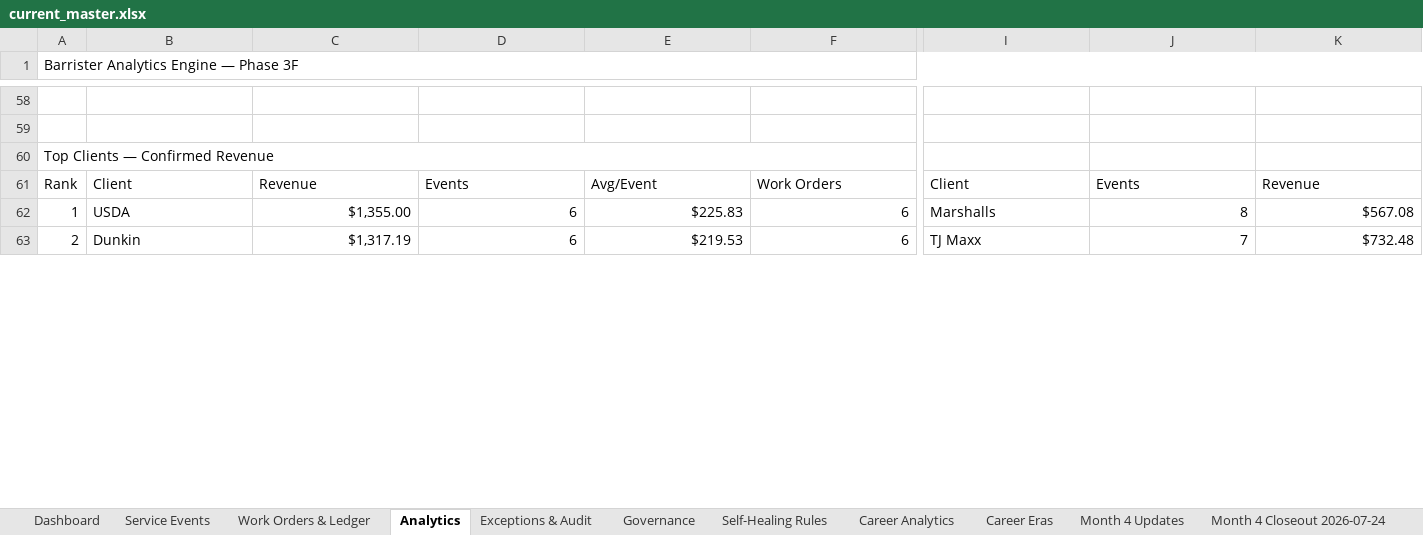
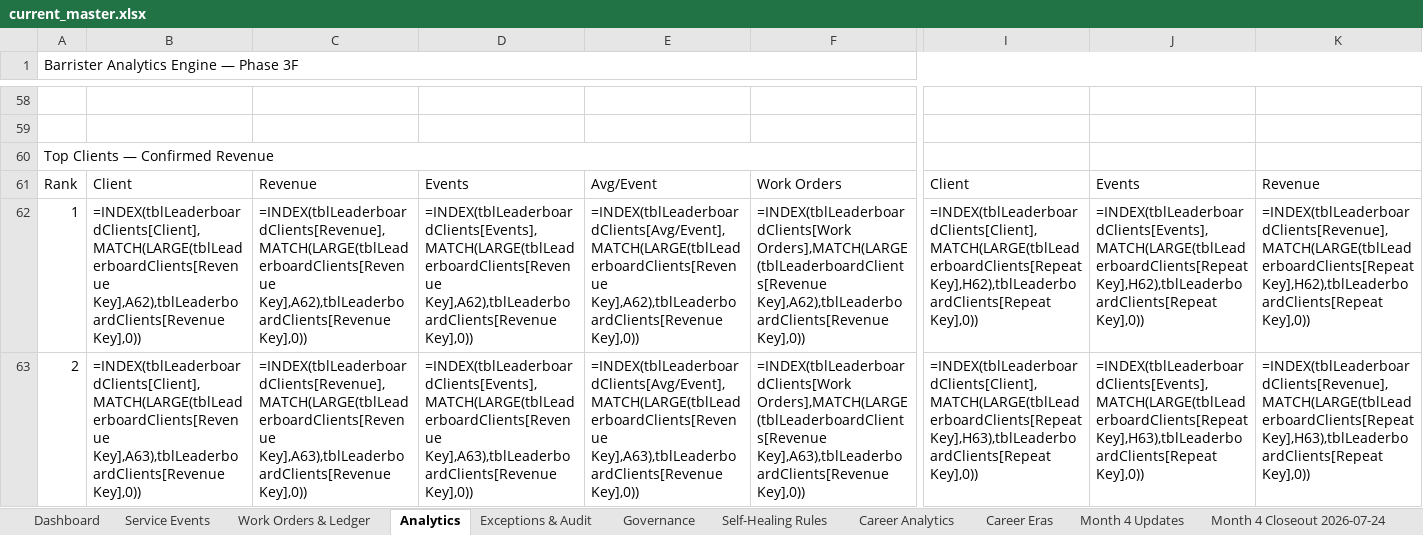
Before and after one commit to BehrHub/Barrister, an Excel workbook: data/current_master.xlsx, sheet Analytics, drawn as a sheet; only a part is shown, gaps mark what is left out; values as stored, in another font and other column widths than the file's, no cell formats; formulas without a stored value are shown as written; charts and pictures and conditional formats and table styles not drawn; the diff covers the shown part only; the diff names each change by its address in the sheet, - before the commit and + after, or states it on an @@ line.

```diff
--- a/data/current_master.xlsx (sheet Analytics)
+++ b/data/current_master.xlsx (sheet Analytics)
-B62: USDA
+B62: =INDEX(tblLeaderboardClients[Client],MATCH(LARGE(tblLeaderboardClients[Revenue Key],A62),tblLeaderboardClients[Revenue Key],0))
-C62: $1,355.00
+C62: =INDEX(tblLeaderboardClients[Revenue],MATCH(LARGE(tblLeaderboardClients[Revenue Key],A62),tblLeaderboardClients[Revenue Key],0))
-D62: 6
+D62: =INDEX(tblLeaderboardClients[Events],MATCH(LARGE(tblLeaderboardClients[Revenue Key],A62),tblLeaderboardClients[Revenue Key],0))
-E62: $225.83
+E62: =INDEX(tblLeaderboardClients[Avg/Event],MATCH(LARGE(tblLeaderboardClients[Revenue Key],A62),tblLeaderboardClients[Revenue Key],0))
-F62: 6
+F62: =INDEX(tblLeaderboardClients[Work Orders],MATCH(LARGE(tblLeaderboardClients[Revenue Key],A62),tblLeaderboardClients[Revenue Key],0))
-I62: Marshalls
+I62: =INDEX(tblLeaderboardClients[Client],MATCH(LARGE(tblLeaderboardClients[Repeat Key],H62),tblLeaderboardClients[Repeat Key],0))
-J62: 8
+J62: =INDEX(tblLeaderboardClients[Events],MATCH(LARGE(tblLeaderboardClients[Repeat Key],H62),tblLeaderboardClients[Repeat Key],0))
-K62: $567.08
+K62: =INDEX(tblLeaderboardClients[Revenue],MATCH(LARGE(tblLeaderboardClients[Repeat Key],H62),tblLeaderboardClients[Repeat Key],0))
-B63: Dunkin
+B63: =INDEX(tblLeaderboardClients[Client],MATCH(LARGE(tblLeaderboardClients[Revenue Key],A63),tblLeaderboardClients[Revenue Key],0))
-C63: $1,317.19
+C63: =INDEX(tblLeaderboardClients[Revenue],MATCH(LARGE(tblLeaderboardClients[Revenue Key],A63),tblLeaderboardClients[Revenue Key],0))
-D63: 6
+D63: =INDEX(tblLeaderboardClients[Events],MATCH(LARGE(tblLeaderboardClients[Revenue Key],A63),tblLeaderboardClients[Revenue Key],0))
-E63: $219.53
+E63: =INDEX(tblLeaderboardClients[Avg/Event],MATCH(LARGE(tblLeaderboardClients[Revenue Key],A63),tblLeaderboardClients[Revenue Key],0))
-F63: 6
+F63: =INDEX(tblLeaderboardClients[Work Orders],MATCH(LARGE(tblLeaderboardClients[Revenue Key],A63),tblLeaderboardClients[Revenue Key],0))
-I63: TJ Maxx
+I63: =INDEX(tblLeaderboardClients[Client],MATCH(LARGE(tblLeaderboardClients[Repeat Key],H63),tblLeaderboardClients[Repeat Key],0))
-J63: 7
+J63: =INDEX(tblLeaderboardClients[Events],MATCH(LARGE(tblLeaderboardClients[Repeat Key],H63),tblLeaderboardClients[Repeat Key],0))
-K63: $732.48
+K63: =INDEX(tblLeaderboardClients[Revenue],MATCH(LARGE(tblLeaderboardClients[Repeat Key],H63),tblLeaderboardClients[Repeat Key],0))
```
Also changed, not shown: 12 added rows, 12 removed rows and 863 edited cells elsewhere in this sheet, sheet Exceptions & Audit, sheet Dashboard, sheet Career Analytics, sheet Service Events, sheet Self-Healing Rules, sheet Career Eras, 3 more sheets, cell formats, charts or pictures, data/Barrister_Master.xlsx.
